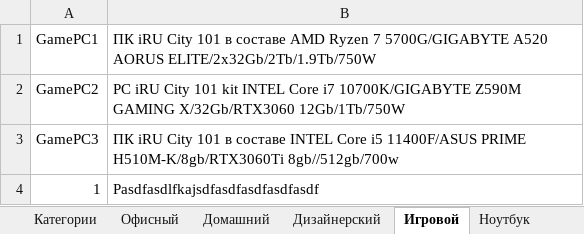
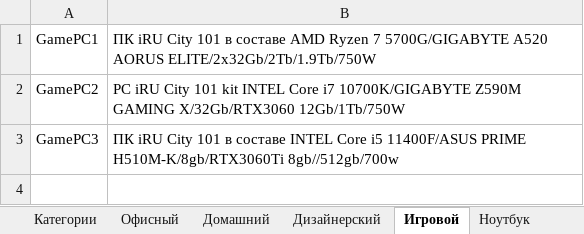
Before and after one commit to Polubenskiy/WorkWithForm, an Excel workbook: Working_with_form/bin/Debug/Catalog.xlsx, sheet Игровой, drawn as a sheet; values as stored, in another font and other column widths than the file's, no borders; the diff names each change by its address in the sheet, - before the commit and + after, or states it on an @@ line.

```diff
--- a/Working_with_form/bin/Debug/Catalog.xlsx (sheet Игровой)
+++ b/Working_with_form/bin/Debug/Catalog.xlsx (sheet Игровой)
-row 4: 1 | Pasdfasdlfkajsdfasdfasdfasdfasdf
```
Also changed, not shown: sheet Ноутбук, 7 other files.
